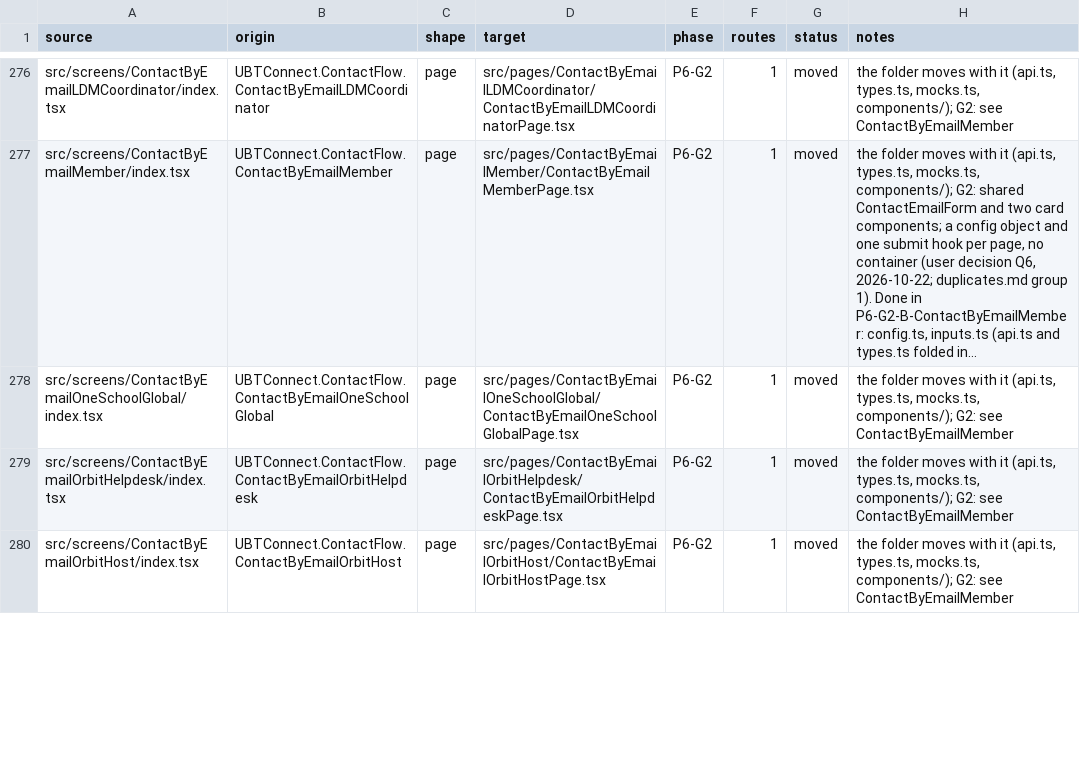
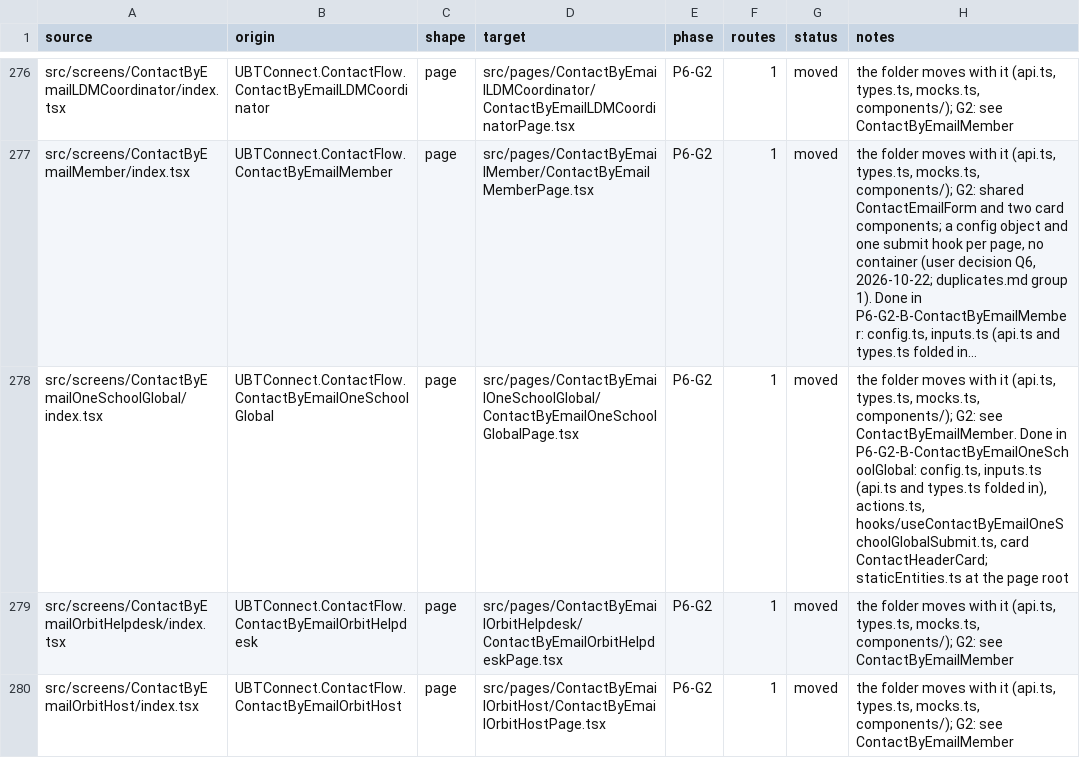
Before and after one commit to Phoenix-DX/connect-new-ui, a CSV file: app/docs/refactor/move-map.csv, drawn as a sheet; only a part is shown, gaps mark what is left out; long unchanged cells end in …; the diff names each change by its address in the sheet, - before the commit and + after, or states it on an @@ line.

```diff
--- a/app/docs/refactor/move-map.csv
+++ b/app/docs/refactor/move-map.csv
-H278 (notes): …G2: see ContactByEmailMember
+H278 (notes): …G2: see ContactByEmailMember. Done in P6-G2-B-ContactByEmailOneSchoolGlobal: config.ts, inputs.ts (api.ts and types.ts folded in), actions.ts, hooks/useContactByEmailOneSchoolGlobalSubmit.ts, card ContactHeaderCard; staticEntities.ts at the page root
```
Also changed, not shown: migration/metrics/ledger.csv, 19 other files.
